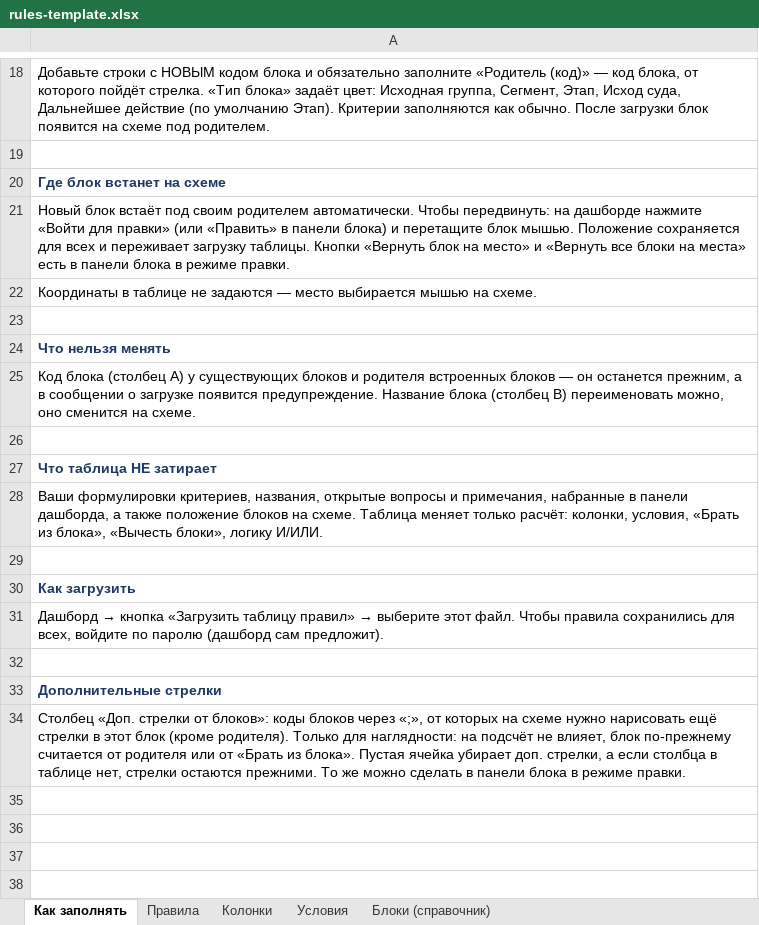
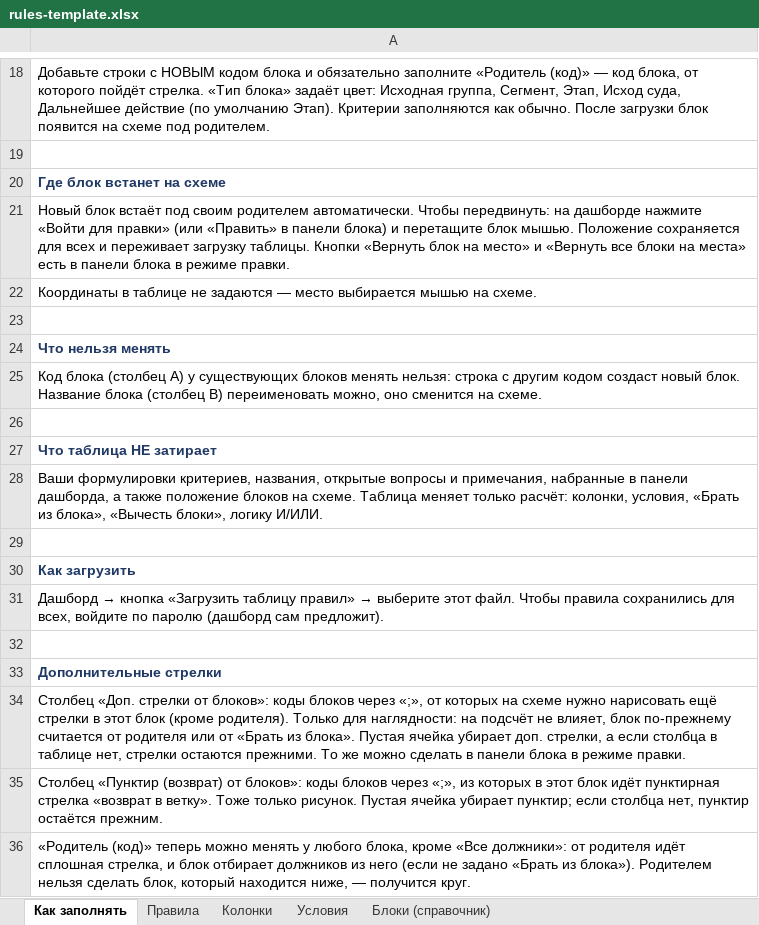
Before and after one commit to hinoob13031997/-, an Excel workbook: rules-template.xlsx, sheet Как заполнять, drawn as a sheet; only a part is shown, gaps mark what is left out; values as stored, in another font and other column widths than the file's, no borders; the diff names each change by its address in the sheet, - before the commit and + after, or states it on an @@ line.

```diff
--- a/rules-template.xlsx (sheet Как заполнять)
+++ b/rules-template.xlsx (sheet Как заполнять)
-A25: …существующих блоков и родителя встроенных блоков — он останется прежним, а в сообщении о загрузке появится предупреждение. Название блока…
+A25: …существующих блоков менять нельзя: строка с другим кодом создаст новый блок. Название блока…
+row 35: Столбец «Пунктир (возврат) от блоков»: коды блоков через «;», из которых в этот блок идёт пунктирная стрелка «возврат в ветку». Тоже только рисунок. Пустая ячейка убирает пунктир; если столбца нет, пунктир остаётся прежним.
+row 36: «Родитель (код)» теперь можно менять у любого блока, кроме «Все должники»: от родителя идёт сплошная стрелка, и блок отбирает должников из него (если не задано «Брать из блока»). Родителем нельзя сделать блок, который находится ниже, — получится круг.
```
Also changed, not shown: sheet Правила, 2 other files.
